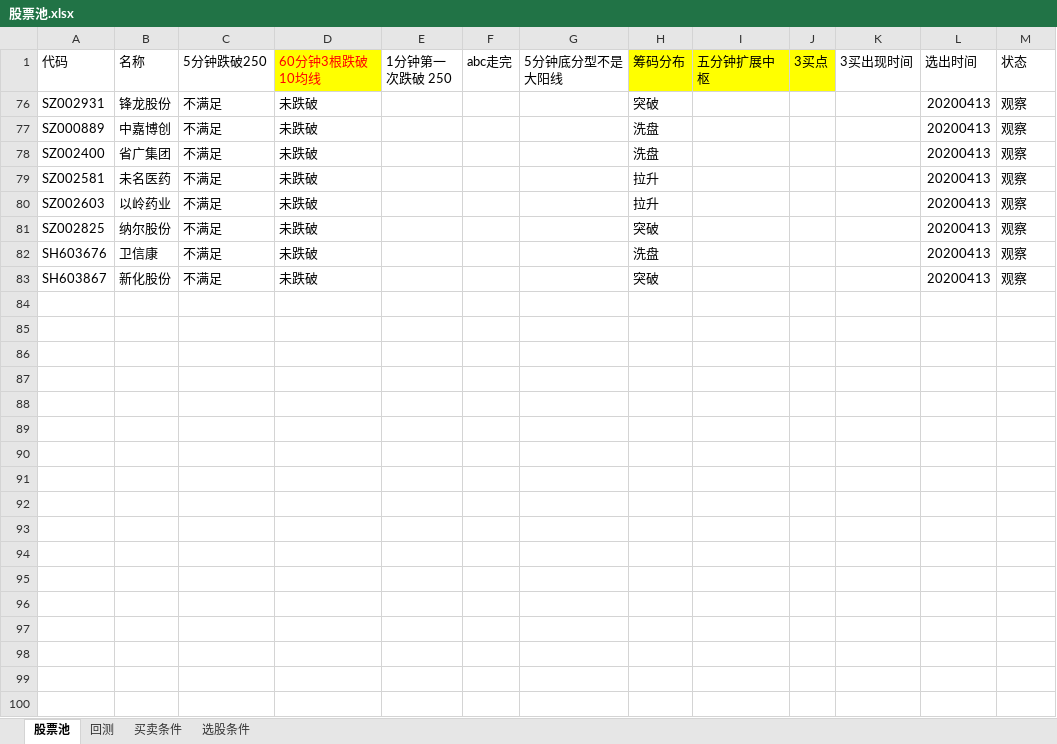
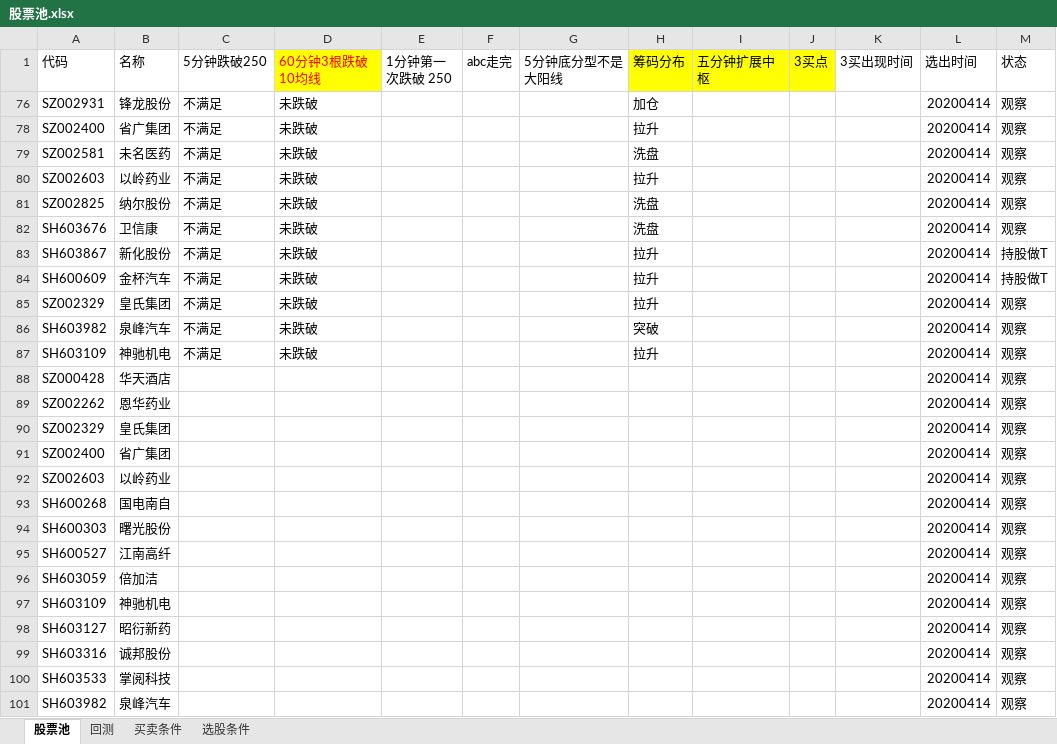
Before and after one commit to 1598155/FuGuiFacai, an Excel workbook: 股票池/股票池.xlsx, sheet 股票池, drawn as a sheet; values as stored, in another font and other column widths than the file's, no borders; removed rows and columns are numbered as before the commit, all else as after; the diff names each change by its address in the sheet, - before the commit and + after, or states it on an @@ line.

Commit message:
20200414股票池更新

```diff
--- a/股票池/股票池.xlsx (sheet 股票池)
+++ b/股票池/股票池.xlsx (sheet 股票池)
-H76 (筹码分布): 突破
+H76 (筹码分布): 加仓
-L76 (选出时间): 20200413
+L76 (选出时间): 20200414
-row 77: SZ000889 | 中嘉博创 | 不满足 | 未跌破 |  |  |  | 洗盘 |  |  |  | 20200413 | 观察
-H78 (筹码分布): 洗盘
+H78 (筹码分布): 拉升
-L78:L83 (选出时间): 20200413
+L78:L83 (选出时间): 20200414
-H79 (筹码分布): 拉升
+H79 (筹码分布): 洗盘
-H81 (筹码分布): 突破
+H81 (筹码分布): 洗盘
-H83 (筹码分布): 突破
+H83 (筹码分布): 拉升
-M83 (状态): 观察
+M83 (状态): 持股做T
+row 84: SH600609 | 金杯汽车 | 不满足 | 未跌破 |  |  |  | 拉升 |  |  |  | 20200414 | 持股做T
+row 85: SZ002329 | 皇氏集团 | 不满足 | 未跌破 |  |  |  | 拉升 |  |  |  | 20200414 | 观察
+row 86: SH603982 | 泉峰汽车 | 不满足 | 未跌破 |  |  |  | 突破 |  |  |  | 20200414 | 观察
+row 87: SH603109 | 神驰机电 | 不满足 | 未跌破 |  |  |  | 拉升 |  |  |  | 20200414 | 观察
+row 88: SZ000428 | 华天酒店 |  |  |  |  |  |  |  |  |  | 20200414 | 观察
+row 89: SZ002262 | 恩华药业 |  |  |  |  |  |  |  |  |  | 20200414 | 观察
+row 90: SZ002329 | 皇氏集团 |  |  |  |  |  |  |  |  |  | 20200414 | 观察
+row 91: SZ002400 | 省广集团 |  |  |  |  |  |  |  |  |  | 20200414 | 观察
+row 92: SZ002603 | 以岭药业 |  |  |  |  |  |  |  |  |  | 20200414 | 观察
+row 93: SH600268 | 国电南自 |  |  |  |  |  |  |  |  |  | 20200414 | 观察
+row 94: SH600303 | 曙光股份 |  |  |  |  |  |  |  |  |  | 20200414 | 观察
+row 95: SH600527 | 江南高纤 |  |  |  |  |  |  |  |  |  | 20200414 | 观察
+row 96: SH603059 | 倍加洁 |  |  |  |  |  |  |  |  |  | 20200414 | 观察
+row 97: SH603109 | 神驰机电 |  |  |  |  |  |  |  |  |  | 20200414 | 观察
+row 98: SH603127 | 昭衍新药 |  |  |  |  |  |  |  |  |  | 20200414 | 观察
+row 99: SH603316 | 诚邦股份 |  |  |  |  |  |  |  |  |  | 20200414 | 观察
+row 100: SH603533 | 掌阅科技 |  |  |  |  |  |  |  |  |  | 20200414 | 观察
+row 101: SH603982 | 泉峰汽车 |  |  |  |  |  |  |  |  |  | 20200414 | 观察
```
Also changed, not shown: sheet 回测, sheet 选股条件, hidden cells.
